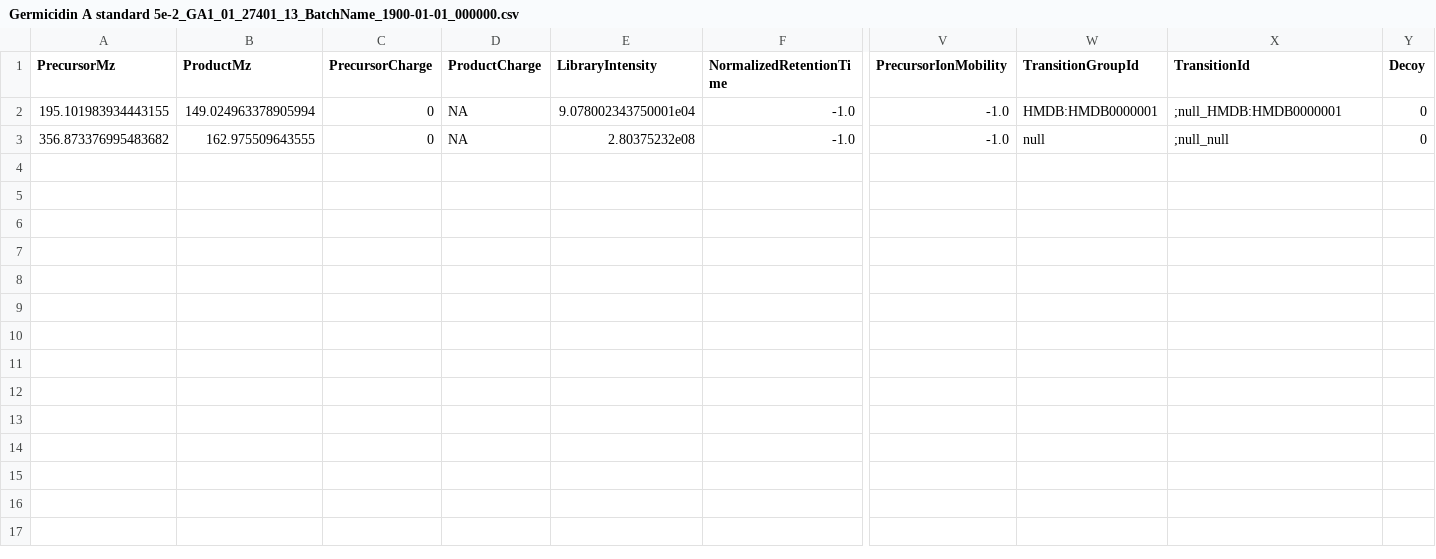
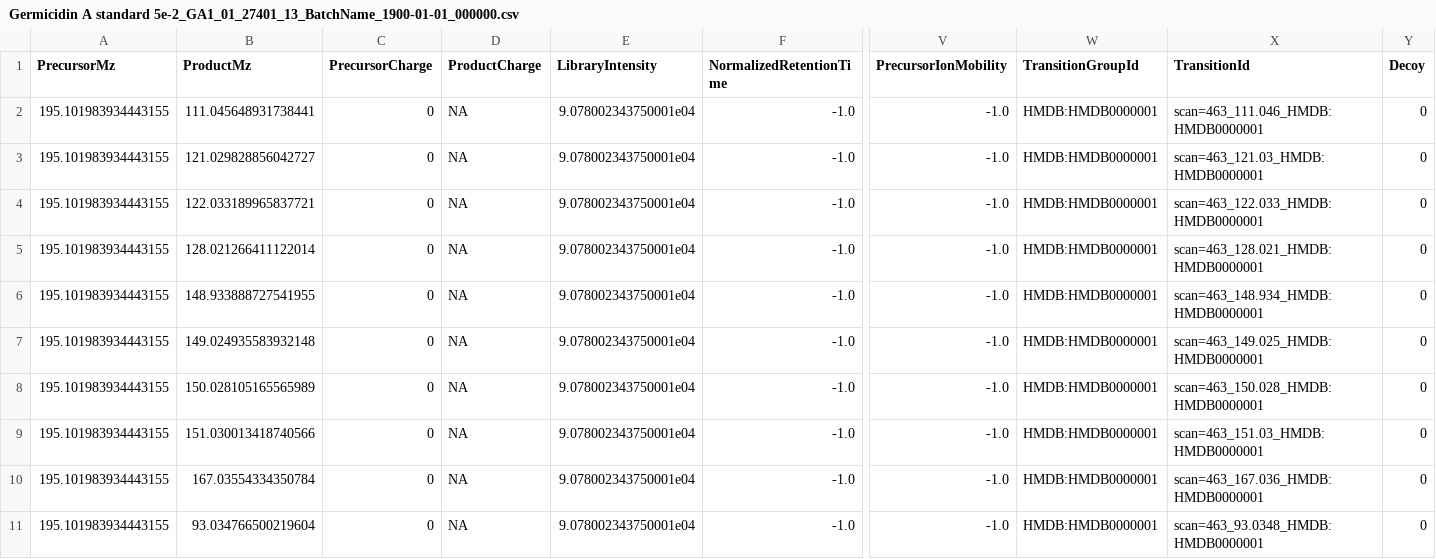
Before and after one commit to AutoFlowResearch/SmartPeak, a CSV file: src/examples/data/DDA/features/Germicidin A standard 5e-2_GA1_01_27401_13_BatchName_1900-01-01_000000.csv, drawn as a sheet; only a part is shown, gaps mark what is left out; addresses are those after the commit; rows hold the shown columns only; the diff names each change by its address in the sheet, - before the commit and + after, or states it on an @@ line.

Commit message:
fix: major updates to DDA to allow for transition construction, library construction, and library matching

```diff
--- a/src/examples/data/DDA/features/Germicidin A standard 5e-2_GA1_01_27401_13_BatchName_1900-01-01_000000.csv
+++ b/src/examples/data/DDA/features/Germicidin A standard 5e-2_GA1_01_27401_13_BatchName_1900-01-01_000000.csv
+row 2: 195.101983934443155 | 111.045648931738441 | 0 | NA | 9.078002343750001e04 | -1.0 | -1.0 | HMDB:HMDB0000001 | scan=463_111.046_HMDB:HMDB0000001 | 0
-B3 (ProductMz): 149.024963378905994
+B3 (ProductMz): 121.029828856042727
-X3 (TransitionId): ;null_HMDB:HMDB0000001
+X3 (TransitionId): scan=463_121.03_HMDB:HMDB0000001
+row 4: 195.101983934443155 | 122.033189965837721 | 0 | NA | 9.078002343750001e04 | -1.0 | -1.0 | HMDB:HMDB0000001 | scan=463_122.033_HMDB:HMDB0000001 | 0
+row 5: 195.101983934443155 | 128.021266411122014 | 0 | NA | 9.078002343750001e04 | -1.0 | -1.0 | HMDB:HMDB0000001 | scan=463_128.021_HMDB:HMDB0000001 | 0
+row 6: 195.101983934443155 | 148.933888727541955 | 0 | NA | 9.078002343750001e04 | -1.0 | -1.0 | HMDB:HMDB0000001 | scan=463_148.934_HMDB:HMDB0000001 | 0
+row 7: 195.101983934443155 | 149.024935583932148 | 0 | NA | 9.078002343750001e04 | -1.0 | -1.0 | HMDB:HMDB0000001 | scan=463_149.025_HMDB:HMDB0000001 | 0
+row 8: 195.101983934443155 | 150.028105165565989 | 0 | NA | 9.078002343750001e04 | -1.0 | -1.0 | HMDB:HMDB0000001 | scan=463_150.028_HMDB:HMDB0000001 | 0
-A9 (PrecursorMz): 356.873376995483682
+A9 (PrecursorMz): 195.101983934443155
-B9 (ProductMz): 162.975509643555
+B9 (ProductMz): 151.030013418740566
-E9 (LibraryIntensity): 2.80375232e08
+E9 (LibraryIntensity): 9.078002343750001e04
-W9 (TransitionGroupId): null
+W9 (TransitionGroupId): HMDB:HMDB0000001
-X9 (TransitionId): ;null_null
+X9 (TransitionId): scan=463_151.03_HMDB:HMDB0000001
+row 10: 195.101983934443155 | 167.03554334350784 | 0 | NA | 9.078002343750001e04 | -1.0 | -1.0 | HMDB:HMDB0000001 | scan=463_167.036_HMDB:HMDB0000001 | 0
+row 11: 195.101983934443155 | 93.034766500219604 | 0 | NA | 9.078002343750001e04 | -1.0 | -1.0 | HMDB:HMDB0000001 | scan=463_93.0348_HMDB:HMDB0000001 | 0
```
Also changed, not shown: 12 other files.
